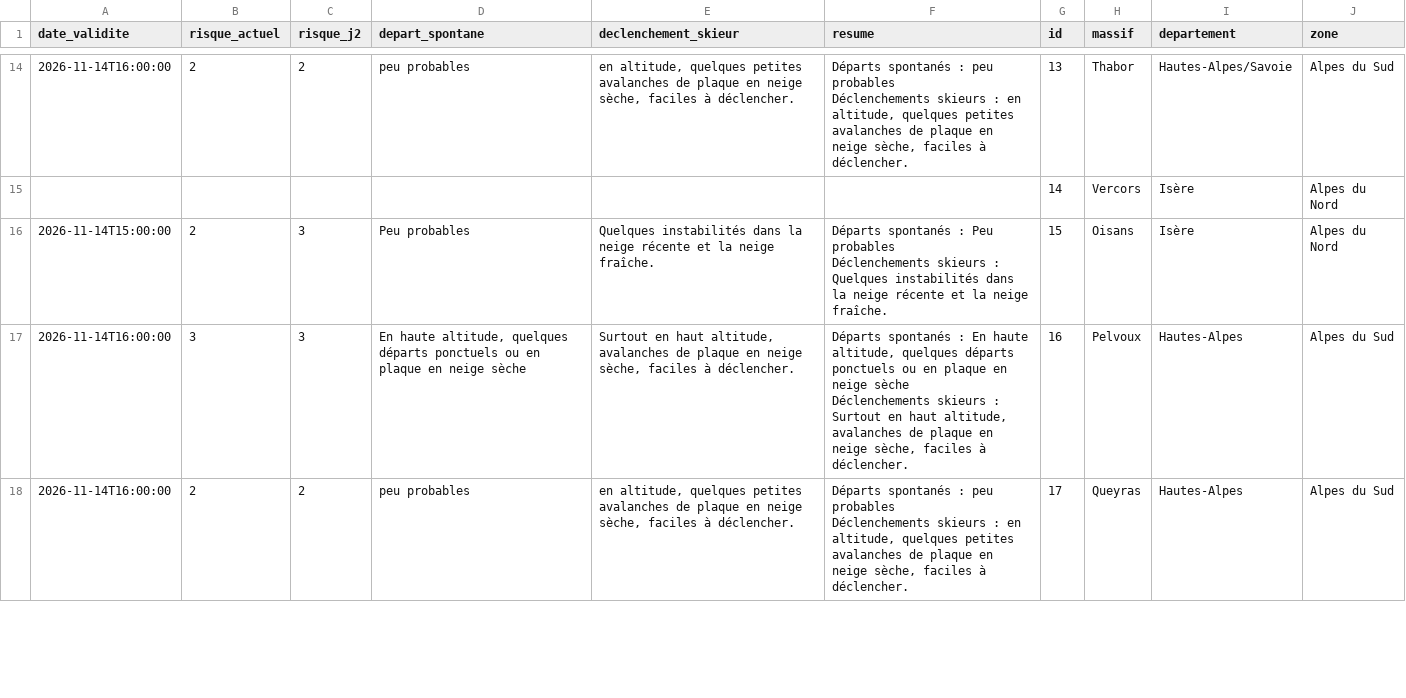
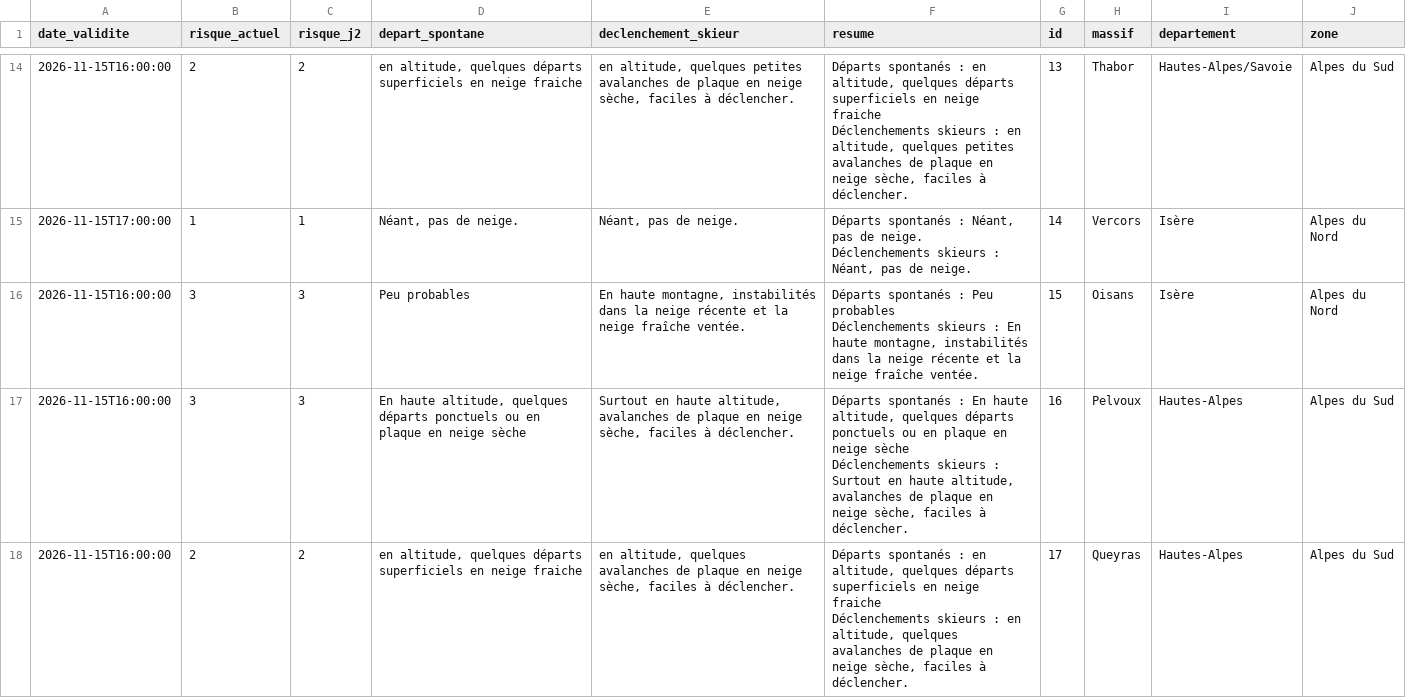
Before and after one commit to Tinevagio/Ski-touring-live, a CSV file: data/bera_latest.csv, drawn as a sheet; only a part is shown, gaps mark what is left out; removed rows and columns are numbered as before the commit, all else as after; ↵ is a line break in a cell; the diff covers the shown part only; the diff names each change by its address in the sheet, - before the commit and + after, or states it on an @@ line.

```diff
--- a/data/bera_latest.csv
+++ b/data/bera_latest.csv
-A14 (date_validite): 2026-11-14T16:00:00
+A14 (date_validite): 2026-11-15T16:00:00
-D14 (depart_spontane): peu probables
+D14 (depart_spontane): en altitude, quelques départs superficiels en neige fraiche
-F14 (resume): …spontanés : peu probables ↵ Déclenchements skieurs…
+F14 (resume): …spontanés : en altitude, quelques départs superficiels en neige fraiche ↵ Déclenchements skieurs…
-row 15:  |  |  |  |  |  | 14 | Vercors | Isère | Alpes du Nord
+row 15: 2026-11-15T17:00:00 | 1 | 1 | Néant, pas de neige. | Néant, pas de neige. | Départs spontanés : Néant, pas de neige. ↵ Déclenchements skieurs : Néant, pas de neige. | 14 | Vercors | Isère | Alpes du Nord
-A16 (date_validite): 2026-11-14T15:00:00
+A16 (date_validite): 2026-11-15T16:00:00
-B16 (risque_actuel): 2
+B16 (risque_actuel): 3
-E16 (declenchement_skieur): Quelques instabilités dans la neige récente et la neige fraîche.
+E16 (declenchement_skieur): En haute montagne, instabilités dans la neige récente et la neige fraîche ventée.
-F16 (resume): …skieurs : Quelques instabilités dans la neige récente et la neige fraîche.
+F16 (resume): …skieurs : En haute montagne, instabilités dans la neige récente et la neige fraîche ventée.
-A17:A18 (date_validite): 2026-11-14T16:00:00
+A17:A18 (date_validite): 2026-11-15T16:00:00
-E17 (declenchement_skieur): Surtout en haut altitude, avalanches…
+E17 (declenchement_skieur): Surtout en haute altitude, avalanches…
-F17 (resume): …Surtout en haut altitude, avalanches…
+F17 (resume): …Surtout en haute altitude, avalanches…
-D18 (depart_spontane): peu probables
+D18 (depart_spontane): en altitude, quelques départs superficiels en neige fraiche
-E18 (declenchement_skieur): …altitude, quelques petites avalanches de…
+E18 (declenchement_skieur): …altitude, quelques avalanches de…
-F18 (resume): …spontanés : peu probables ↵ Déclenchements skieurs : en altitude, quelques petites avalanches de…
+F18 (resume): …spontanés : en altitude, quelques départs superficiels en neige fraiche ↵ Déclenchements skieurs : en altitude, quelques avalanches de…
```
Also changed, not shown: 3 added rows, 2 removed rows and 71 edited cells elsewhere in this file, 1 other file.
